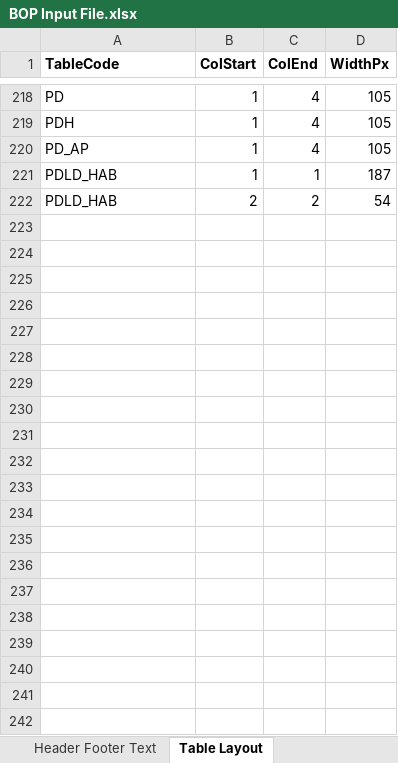
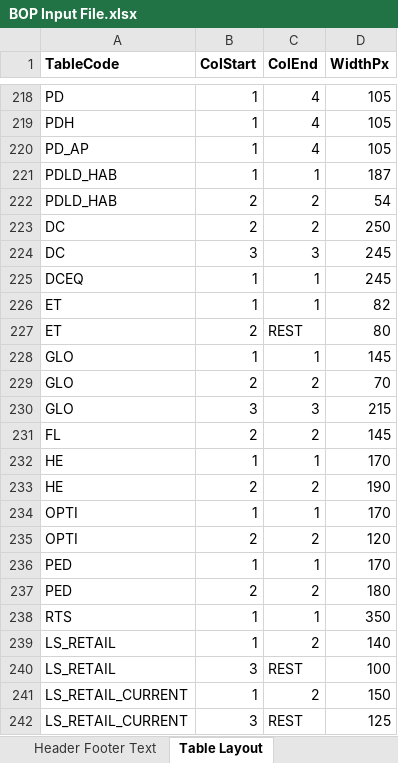
Before and after one commit to himanshu-bist-hb/personal-project1, an Excel workbook: BOP/BOP Input File.xlsx, sheet Table Layout, drawn as a sheet; only a part is shown, gaps mark what is left out; values as stored, in another font and other column widths than the file's, no borders; the diff names each change by its address in the sheet, - before the commit and + after, or states it on an @@ line.

Commit message:
retail lob added

```diff
--- a/BOP/BOP Input File.xlsx (sheet Table Layout)
+++ b/BOP/BOP Input File.xlsx (sheet Table Layout)
+row 223: DC | 2 | 2 | 250
+row 224: DC | 3 | 3 | 245
+row 225: DCEQ | 1 | 1 | 245
+row 226: ET | 1 | 1 | 82
+row 227: ET | 2 | REST | 80
+row 228: GLO | 1 | 1 | 145
+row 229: GLO | 2 | 2 | 70
+row 230: GLO | 3 | 3 | 215
+row 231: FL | 2 | 2 | 145
+row 232: HE | 1 | 1 | 170
+row 233: HE | 2 | 2 | 190
+row 234: OPTI | 1 | 1 | 170
+row 235: OPTI | 2 | 2 | 120
+row 236: PED | 1 | 1 | 170
+row 237: PED | 2 | 2 | 180
+row 238: RTS | 1 | 1 | 350
+row 239: LS_RETAIL | 1 | 2 | 140
+row 240: LS_RETAIL | 3 | REST | 100
+row 241: LS_RETAIL_CURRENT | 1 | 2 | 150
+row 242: LS_RETAIL_CURRENT | 3 | REST | 125
```
Also changed, not shown: sheet Number Formats, sheet Sub Headers, 6 other files.
